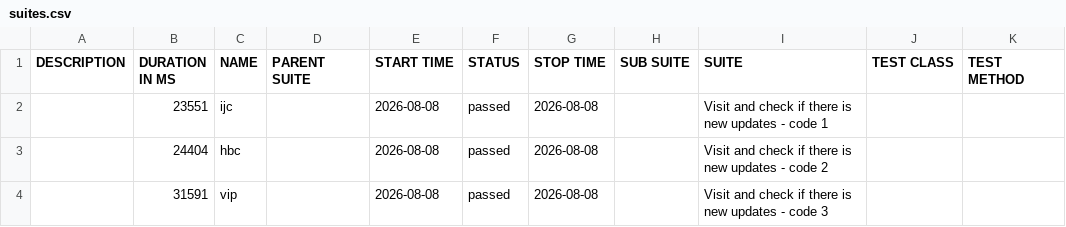
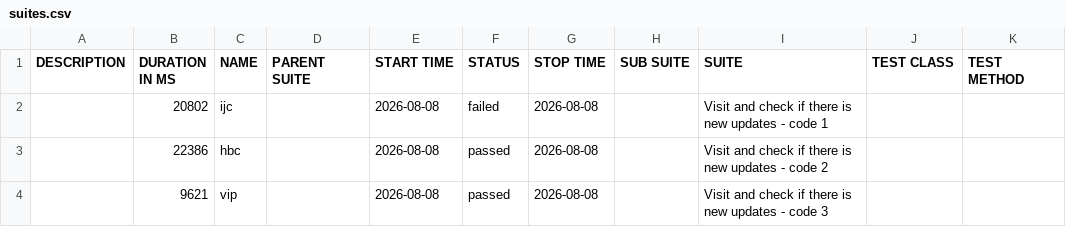
Before and after one commit to 11tdlong/repo11, a CSV file: tmp/allure-cypress/data/suites.csv, drawn as a sheet.

```diff
--- a/tmp/allure-cypress/data/suites.csv
+++ b/tmp/allure-cypress/data/suites.csv
@@ -1,4 +1,4 @@
 "DESCRIPTION","DURATION IN MS","NAME","PARENT SUITE","START TIME","STATUS","STOP TIME","SUB SUITE","SUITE","TEST CLASS","TEST METHOD"
-"","23551","ijc","","2026-08-08","passed","2026-08-08","","Visit and check if there is new updates - code 1","",""
-"","24404","hbc","","2026-08-08","passed","2026-08-08","","Visit and check if there is new updates - code 2","",""
-"","31591","vip","","2026-08-08","passed","2026-08-08","","Visit and check if there is new updates - code 3","",""
+"","20802","ijc","","2026-08-08","failed","2026-08-08","","Visit and check if there is new updates - code 1","",""
+"","22386","hbc","","2026-08-08","passed","2026-08-08","","Visit and check if there is new updates - code 2","",""
+"","9621","vip","","2026-08-08","passed","2026-08-08","","Visit and check if there is new updates - code 3","",""
```
Also changed, not shown: 28 other files.
